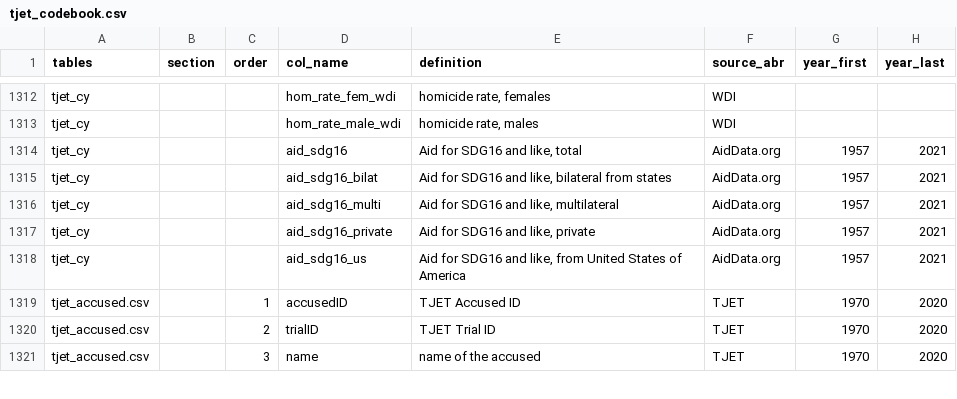
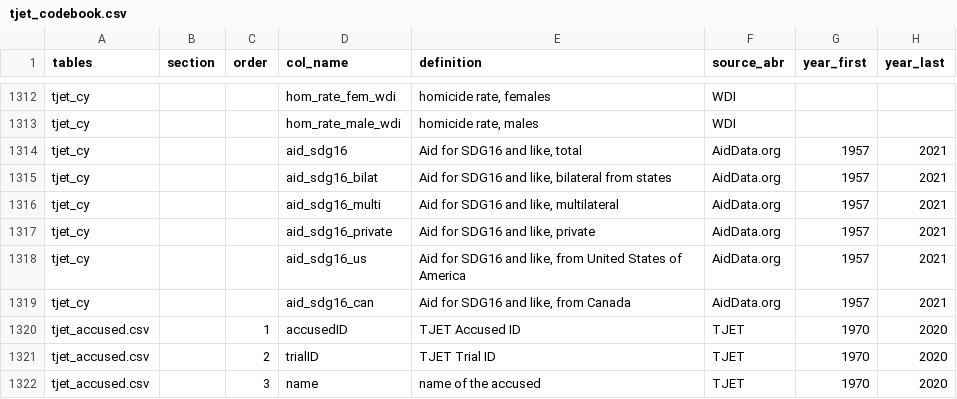
Before and after one commit to tjetdata/tjet-db, a CSV file: data/tjet_codebook.csv, drawn as a sheet; only a part is shown, gaps mark what is left out.

```diff
--- a/data/tjet_codebook.csv
+++ b/data/tjet_codebook.csv
@@ -1318,2 +1318,3 @@ tjet_cy,,,aid_sdg16_private,"Aid for SDG16 and like, private",AidData.org,1957,2
 tjet_cy,,,aid_sdg16_us,"Aid for SDG16 and like, from United States of America",AidData.org,1957,2021
+tjet_cy,,,aid_sdg16_can,"Aid for SDG16 and like, from Canada",AidData.org,1957,2021
 tjet_accused.csv,,1,accusedID,TJET Accused ID,TJET,1970,2020
```
Also changed, not shown: tjet_datasets/tjet_codebook_analyses.csv, 1 other file.
